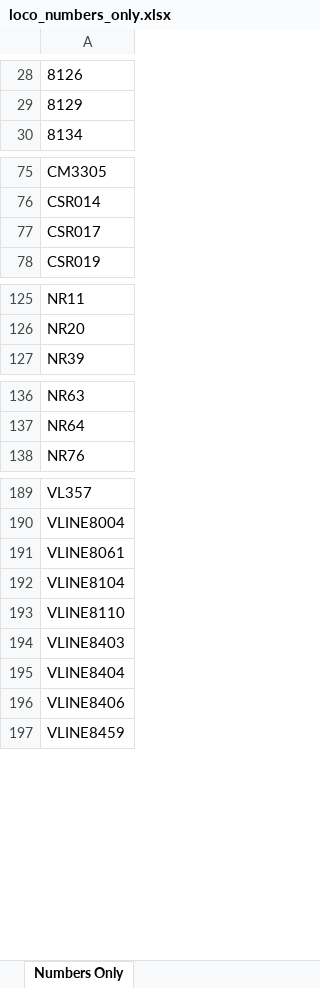
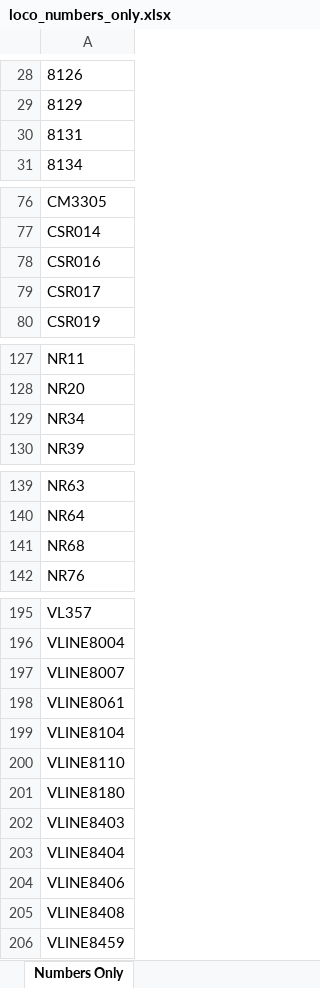
Before and after one commit to grahame21/railops-backend, an Excel workbook: static/downloads/loco_numbers_only.xlsx, sheet Numbers Only, drawn as a sheet; only a part is shown, gaps mark what is left out; values as stored, in another font and other column widths than the file's, no borders; the diff covers the shown part only; the diff names each change by its address in the sheet, - before the commit and + after, or states it on an @@ line.

```diff
--- a/static/downloads/loco_numbers_only.xlsx (sheet Numbers Only)
+++ b/static/downloads/loco_numbers_only.xlsx (sheet Numbers Only)
+row 30: 8131
+row 78: CSR016
+row 129: NR34
+row 141: NR68
+row 197: VLINE8007
+row 201: VLINE8180
+row 205: VLINE8408
```
Also changed, not shown: 3 added rows elsewhere in this sheet, static/downloads/loco_database.xlsx, 8 other files.
